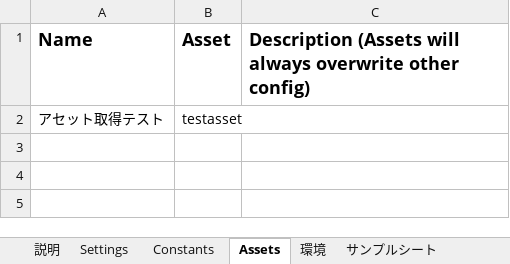
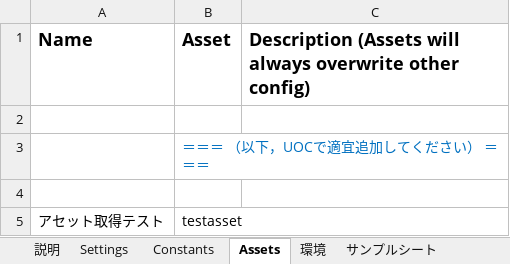
Before and after one commit to TakahiroKatsumata/Customized_Attended_Framework_extension_v1_and_Activity_package, an Excel workbook: 勝又自作Attended_Framework_拡張v1/Data/Config.xlsx, sheet Assets, drawn as a sheet; values as stored, in another font and other column widths than the file's, no borders; the diff names each change by its address in the sheet, - before the commit and + after, or states it on an @@ line.

```diff
--- a/勝又自作Attended_Framework_拡張v1/Data/Config.xlsx (sheet Assets)
+++ b/勝又自作Attended_Framework_拡張v1/Data/Config.xlsx (sheet Assets)
+row 2: (empty)
+row 3:  | ＝＝＝ （以下，UOCで適宜追加してください） ＝＝＝
+row 4: (empty)
```
Also changed, not shown: sheet Settings, sheet Constants, sheet 説明, sheet 環境, charts or pictures, 勝又自作Attended_Framework_拡張v1/Data/サンプルRPAワーク/PARAM/Parameters.xlsx, 9 other files.
